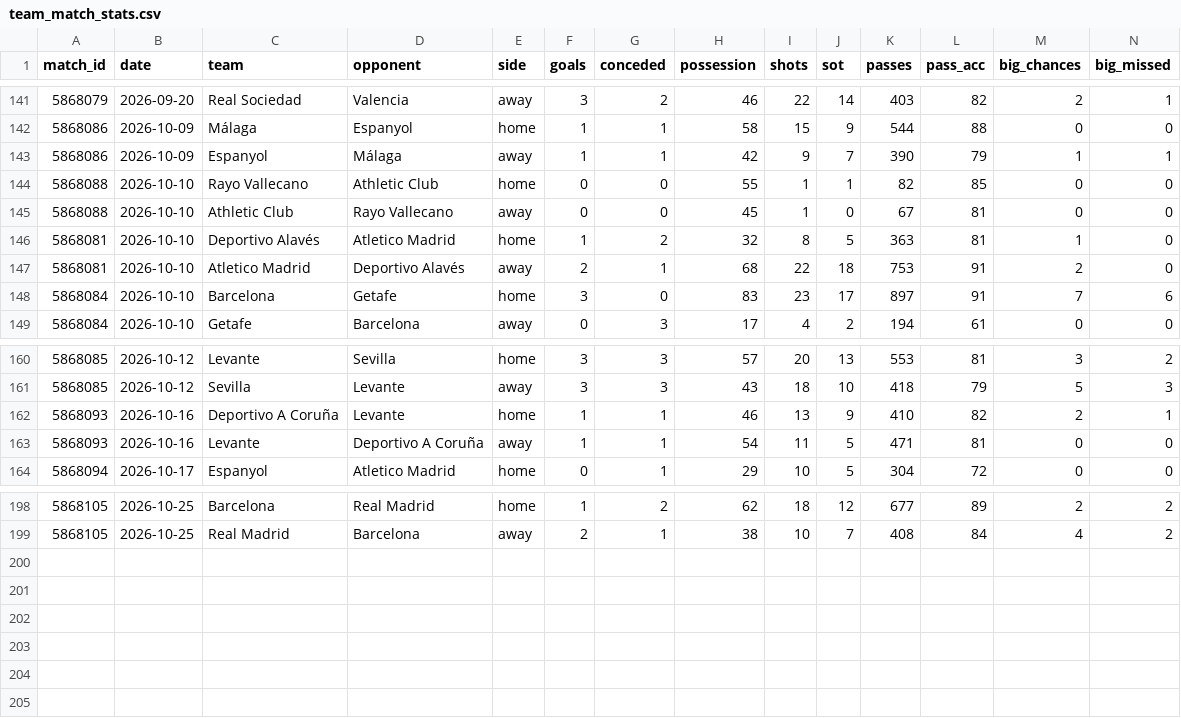
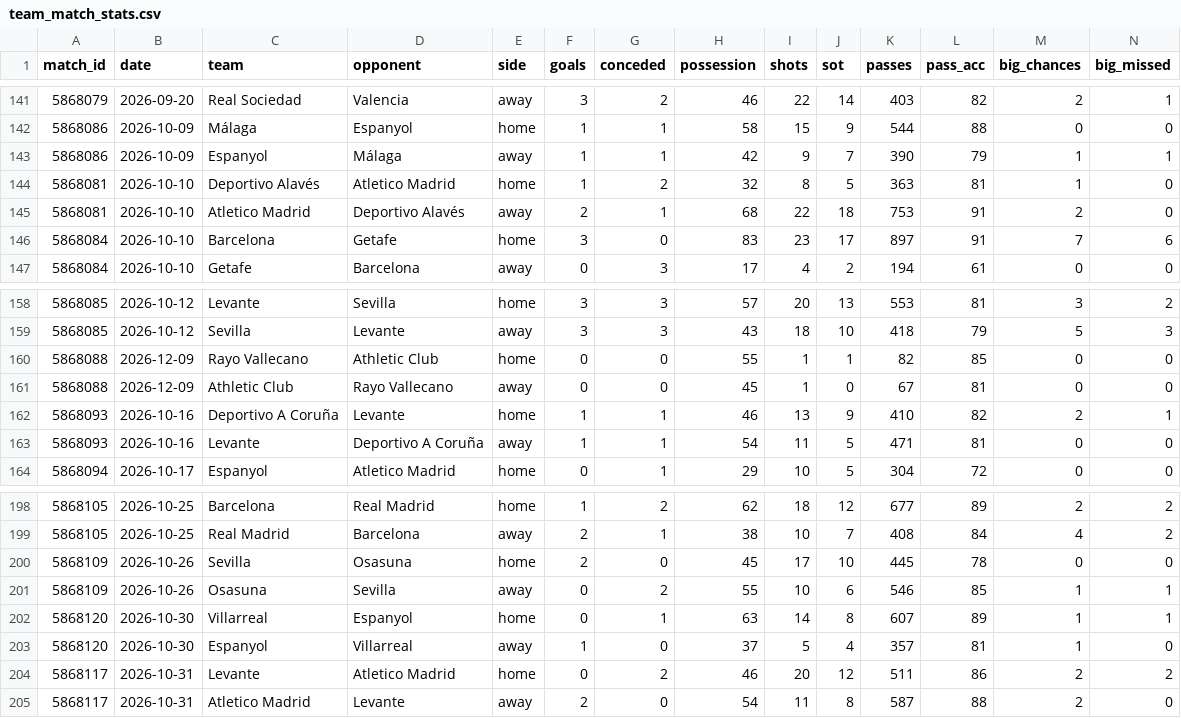
Before and after one commit to RShiri/XLALIGA, a CSV file: laliga_dashboard/database/team_match_stats.csv, drawn as a sheet; only a part is shown, gaps mark what is left out; removed rows and columns are numbered as before the commit, all else as after; rows hold the shown columns only; the diff names each change by its address in the sheet, - before the commit and + after, or states it on an @@ line.

```diff
--- a/laliga_dashboard/database/team_match_stats.csv
+++ b/laliga_dashboard/database/team_match_stats.csv
-row 144: 5868088 | 2026-10-10 | Rayo Vallecano | Athletic Club | home | 0 | 0 | 55 | 1 | 1 | 82 | 85 | 0 | 0
-row 145: 5868088 | 2026-10-10 | Athletic Club | Rayo Vallecano | away | 0 | 0 | 45 | 1 | 0 | 67 | 81 | 0 | 0
+row 160: 5868088 | 2026-12-09 | Rayo Vallecano | Athletic Club | home | 0 | 0 | 55 | 1 | 1 | 82 | 85 | 0 | 0
+row 161: 5868088 | 2026-12-09 | Athletic Club | Rayo Vallecano | away | 0 | 0 | 45 | 1 | 0 | 67 | 81 | 0 | 0
+row 200: 5868109 | 2026-10-26 | Sevilla | Osasuna | home | 2 | 0 | 45 | 17 | 10 | 445 | 78 | 0 | 0
+row 201: 5868109 | 2026-10-26 | Osasuna | Sevilla | away | 0 | 2 | 55 | 10 | 6 | 546 | 85 | 1 | 1
+row 202: 5868120 | 2026-10-30 | Villarreal | Espanyol | home | 0 | 1 | 63 | 14 | 8 | 607 | 89 | 1 | 1
+row 203: 5868120 | 2026-10-30 | Espanyol | Villarreal | away | 1 | 0 | 37 | 5 | 4 | 357 | 81 | 1 | 0
+row 204: 5868117 | 2026-10-31 | Levante | Atletico Madrid | home | 0 | 2 | 46 | 20 | 12 | 511 | 86 | 2 | 2
+row 205: 5868117 | 2026-10-31 | Atletico Madrid | Levante | away | 2 | 0 | 54 | 11 | 8 | 587 | 88 | 2 | 0
```
Also changed, not shown: laliga_dashboard/database/players.csv, laliga_dashboard/database/results.csv, 27 other files.
